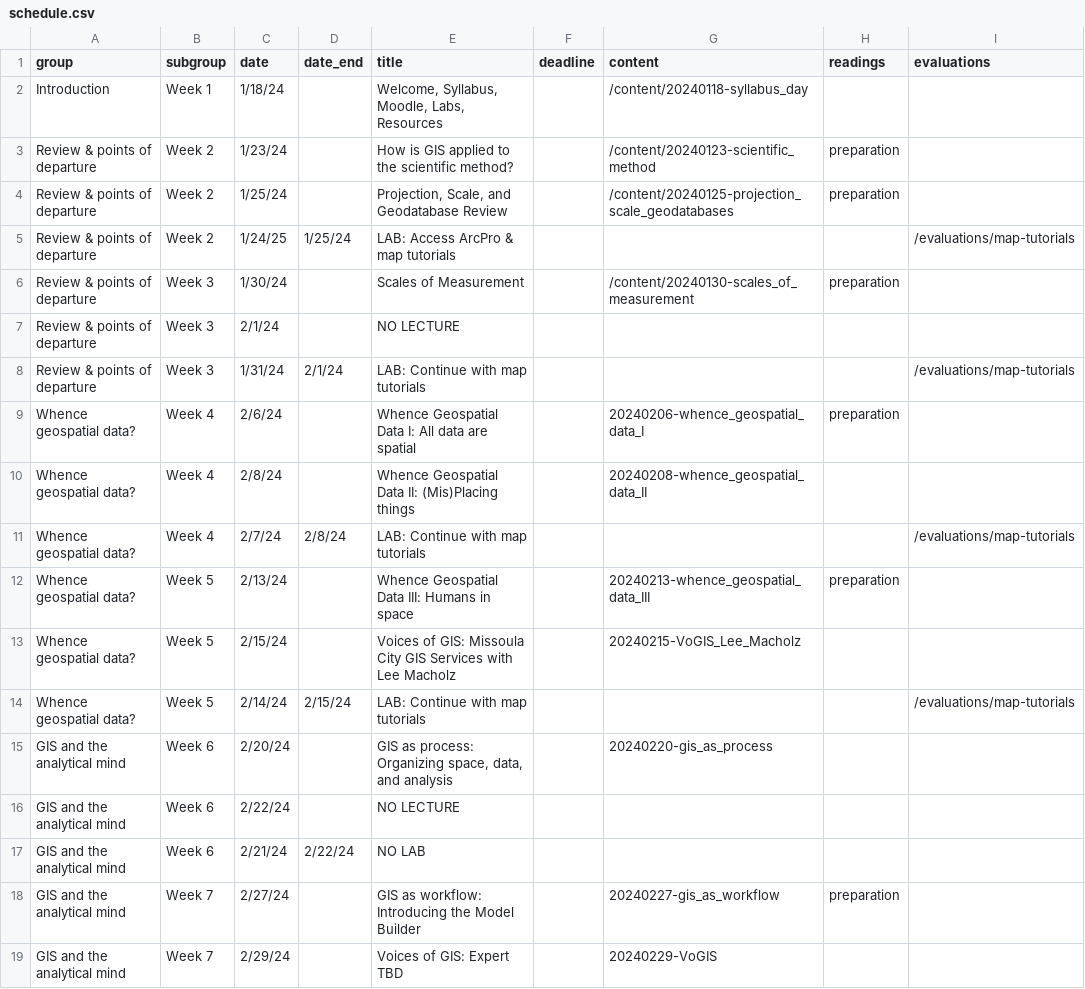
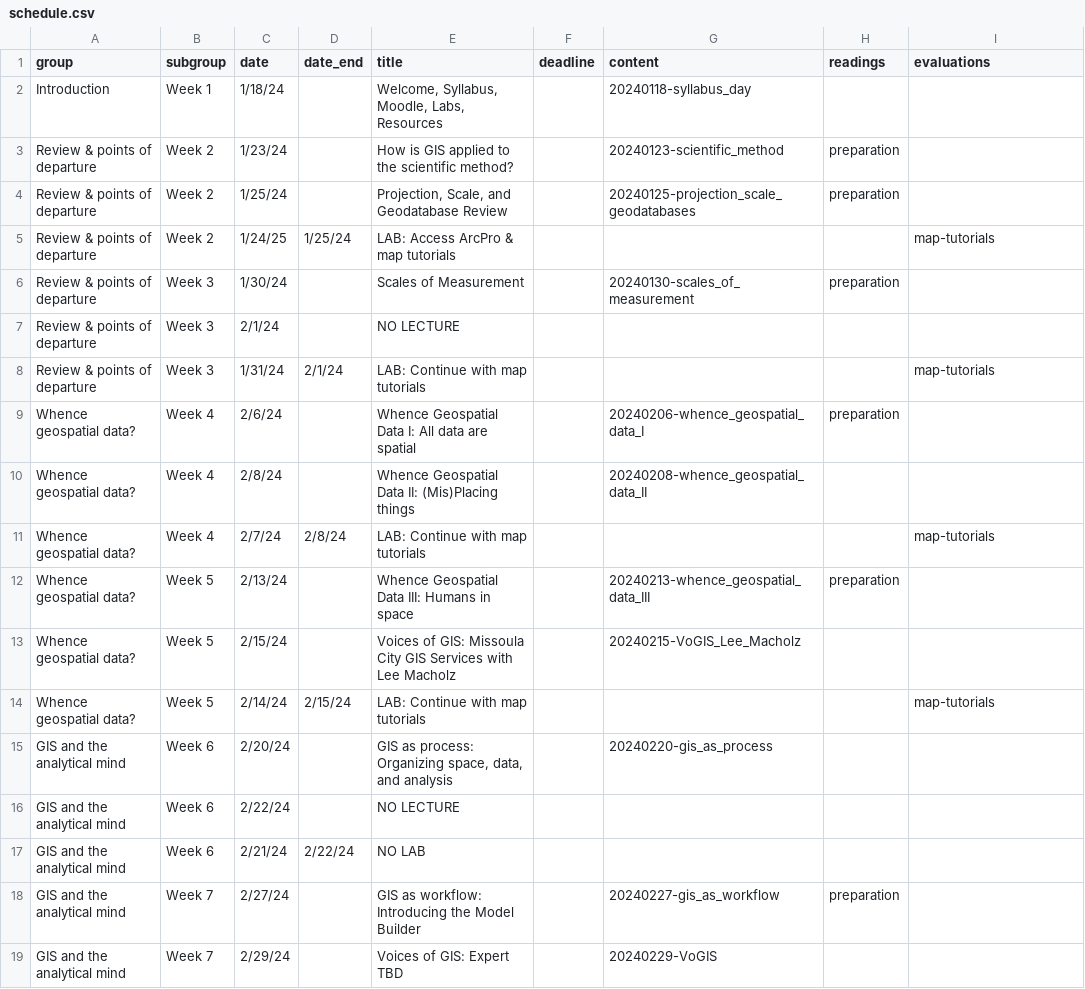
Before and after one commit to bocinsky/gisapps, a CSV file: schedule/schedule.csv, drawn as a sheet; only a part is shown.

Commit message:
update schedule

```diff
--- a/schedule/schedule.csv
+++ b/schedule/schedule.csv
@@ -1,15 +1,15 @@
 group,subgroup,date,date_end,title,deadline,content,readings,evaluations
-Introduction,Week 1,1/18/24,,"Welcome, Syllabus, Moodle, Labs, Resources",,/content/20240118-syllabus_day,,
-Review & points of departure,Week 2,1/23/24,,How is GIS applied to the scientific method?,,/content/20240123-scientific_method,preparation,
-Review & points of departure,Week 2,1/25/24,,"Projection, Scale, and Geodatabase Review",,/content/20240125-projection_scale_geodatabases,preparation,
-Review & points of departure,Week 2,1/24/25,1/25/24,LAB: Access ArcPro & map tutorials,,,,/evaluations/map-tutorials
-Review & points of departure,Week 3,1/30/24,,"Scales of Measurement",,/content/20240130-scales_of_measurement,preparation,
+Introduction,Week 1,1/18/24,,"Welcome, Syllabus, Moodle, Labs, Resources",,20240118-syllabus_day,,
+Review & points of departure,Week 2,1/23/24,,How is GIS applied to the scientific method?,,20240123-scientific_method,preparation,
+Review & points of departure,Week 2,1/25/24,,"Projection, Scale, and Geodatabase Review",,20240125-projection_scale_geodatabases,preparation,
+Review & points of departure,Week 2,1/24/25,1/25/24,LAB: Access ArcPro & map tutorials,,,,map-tutorials
+Review & points of departure,Week 3,1/30/24,,"Scales of Measurement",,20240130-scales_of_measurement,preparation,
 Review & points of departure,Week 3,2/1/24,,NO LECTURE,,,,
-Review & points of departure,Week 3,1/31/24,2/1/24,LAB: Continue with map tutorials,,,,/evaluations/map-tutorials
+Review & points of departure,Week 3,1/31/24,2/1/24,LAB: Continue with map tutorials,,,,map-tutorials
 Whence geospatial data?,Week 4,2/6/24,,Whence Geospatial Data I: All data are spatial,,20240206-whence_geospatial_data_I,preparation,
 Whence geospatial data?,Week 4,2/8/24,,Whence Geospatial Data II: (Mis)Placing things,,20240208-whence_geospatial_data_II,,
-Whence geospatial data?,Week 4,2/7/24,2/8/24,LAB: Continue with map tutorials,,,,/evaluations/map-tutorials
+Whence geospatial data?,Week 4,2/7/24,2/8/24,LAB: Continue with map tutorials,,,,map-tutorials
 Whence geospatial data?,Week 5,2/13/24,,Whence Geospatial Data III: Humans in space,,20240213-whence_geospatial_data_III,preparation,
 Whence geospatial data?,Week 5,2/15/24,,Voices of GIS: Missoula City GIS Services with Lee Macholz,,20240215-VoGIS_Lee_Macholz,,
-Whence geospatial data?,Week 5,2/14/24,2/15/24,LAB: Continue with map tutorials,,,,/evaluations/map-tutorials
+Whence geospatial data?,Week 5,2/14/24,2/15/24,LAB: Continue with map tutorials,,,,map-tutorials
 GIS and the analytical mind,Week 6,2/20/24,,"GIS as process: Organizing space, data, and analysis",,20240220-gis_as_process,,
```
Also changed, not shown: 9 other files.
